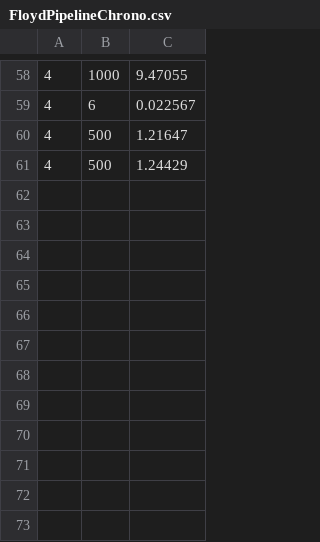
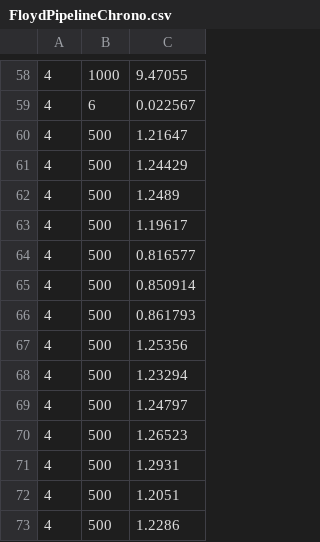
Before and after one commit to erkkiperkele/6281_3, a CSV file: Programming/FloydPipeline/FloydPipelineChrono.csv, drawn as a sheet; only a part is shown, gaps mark what is left out.

Commit message:
Pipeline: Receive rows and cols concurrently

```diff
--- a/Programming/FloydPipeline/FloydPipelineChrono.csv
+++ b/Programming/FloydPipeline/FloydPipelineChrono.csv
@@ -61 +61,13 @@
 4	500	1.24429
+4	500	1.2489
+4	500	1.19617
+4	500	0.816577
+4	500	0.850914
+4	500	0.861793
+4	500	1.25356
+4	500	1.23294
+4	500	1.24797
+4	500	1.26523
+4	500	1.2931
+4	500	1.2051
+4	500	1.2286
```
Also changed, not shown: 2 other files.
